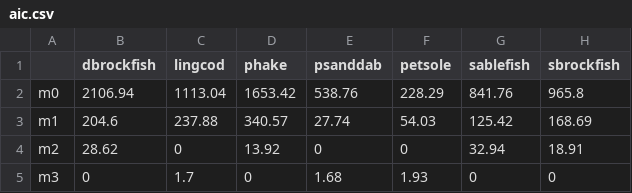
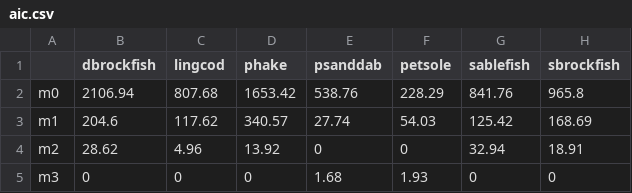
Before and after one commit to WGGRAFY/calcur_paper, a CSV file: results/ss_lvb_temp/aic.csv, drawn as a sheet.

```diff
--- a/results/ss_lvb_temp/aic.csv
+++ b/results/ss_lvb_temp/aic.csv
@@ -1,5 +1,5 @@
 "","dbrockfish","lingcod","phake","psanddab","petsole","sablefish","sbrockfish"
-"m0",2106.94,1113.04,1653.42,538.76,228.29,841.76,965.8
-"m1",204.6,237.88,340.57,27.74,54.03,125.42,168.69
-"m2",28.62,0,13.92,0,0,32.94,18.91
-"m3",0,1.7,0,1.68,1.93,0,0
+"m0",2106.94,807.68,1653.42,538.76,228.29,841.76,965.8
+"m1",204.6,117.62,340.57,27.74,54.03,125.42,168.69
+"m2",28.62,4.96,13.92,0,0,32.94,18.91
+"m3",0,0,0,1.68,1.93,0,0
```
Also changed, not shown: results/ss_lvb_temp/Linf_2000.csv, results/ss_lvb_temp/beta_Ecov_k_estimates.csv, 16 other files.
